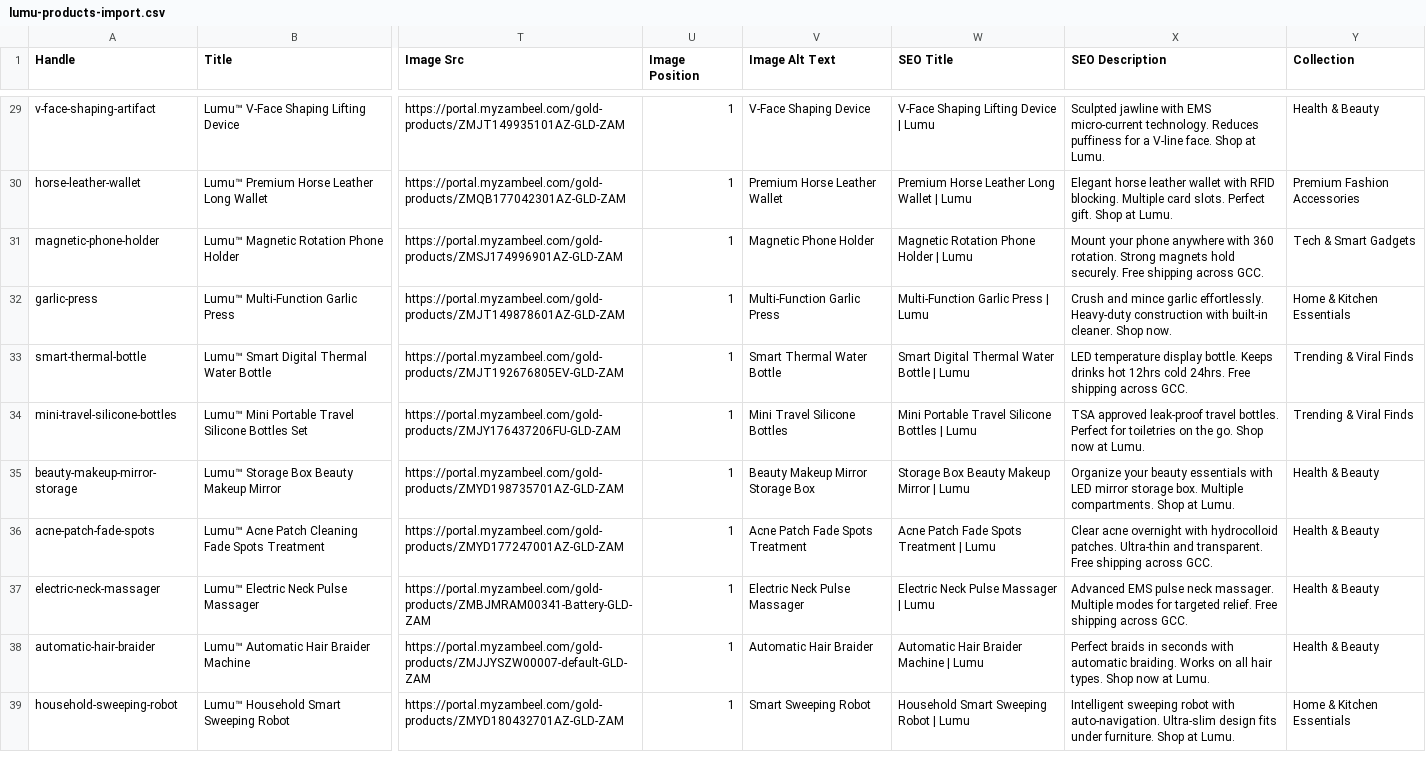
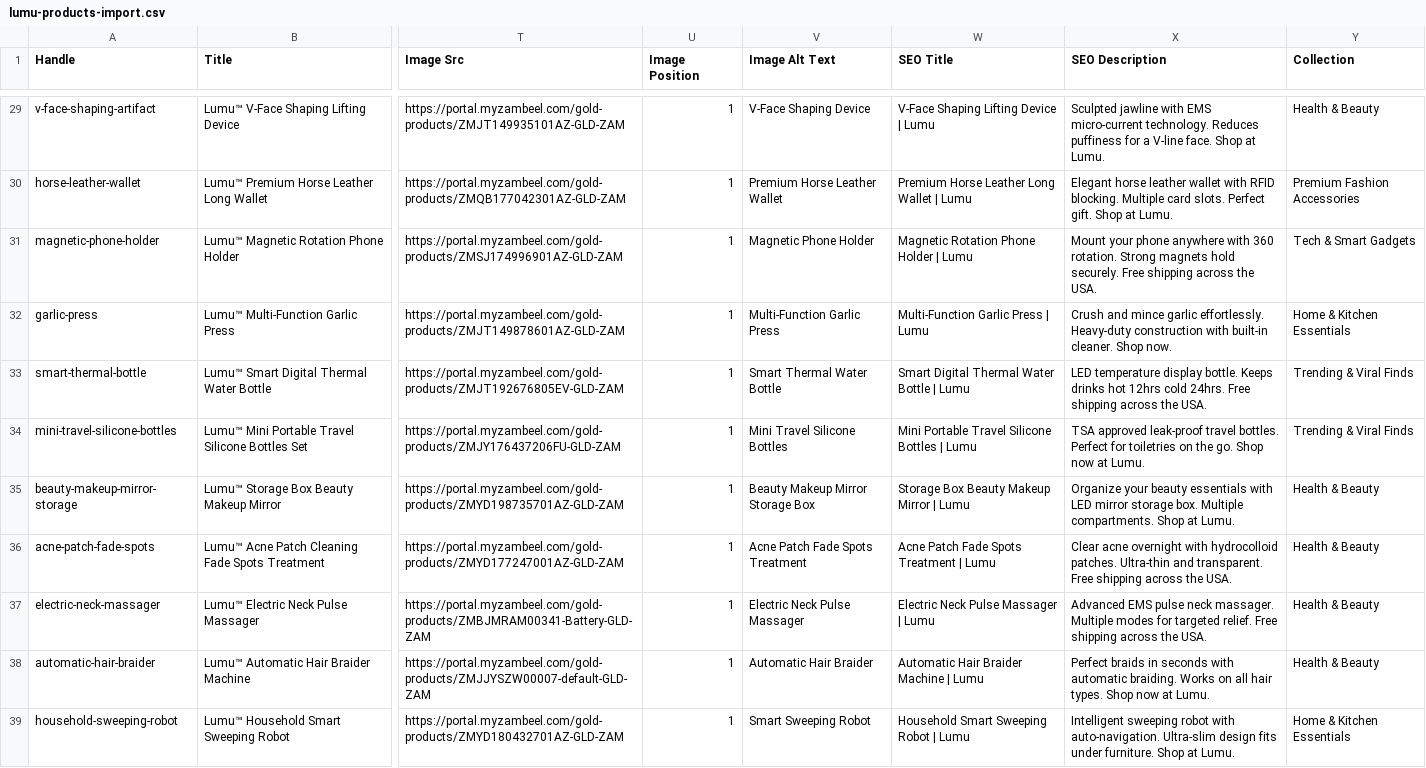
Before and after one commit to devxmbilal/lumushopifythemeforUS, a CSV file: lumu-products-import.csv, drawn as a sheet; only a part is shown, gaps mark what is left out; the diff covers the shown part only; the diff names each change by its address in the sheet, - before the commit and + after, or states it on an @@ line.

```diff
--- a/lumu-products-import.csv
+++ b/lumu-products-import.csv
-X31 (SEO Description): …shipping across GCC.
+X31 (SEO Description): …shipping across the USA.
-X33 (SEO Description): …shipping across GCC.
+X33 (SEO Description): …shipping across the USA.
-X36 (SEO Description): …shipping across GCC.
+X36 (SEO Description): …shipping across the USA.
-X37 (SEO Description): …shipping across GCC.
+X37 (SEO Description): …shipping across the USA.
```
Also changed, not shown: 19 edited cells elsewhere in this file, 8 other files.
